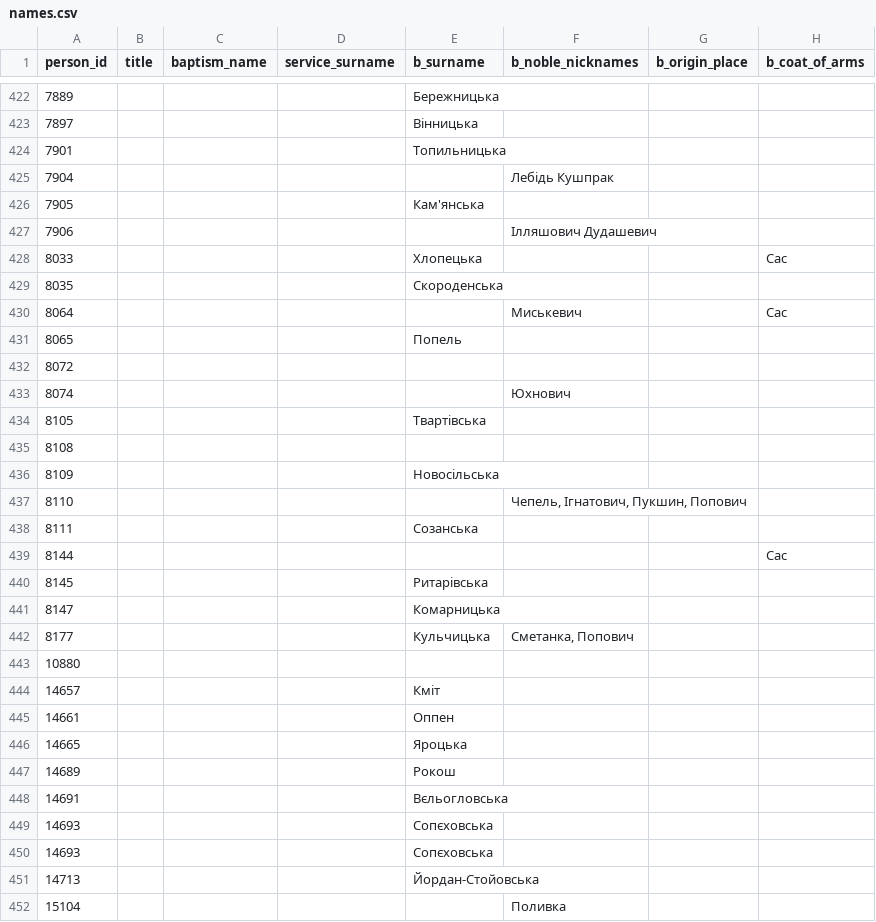
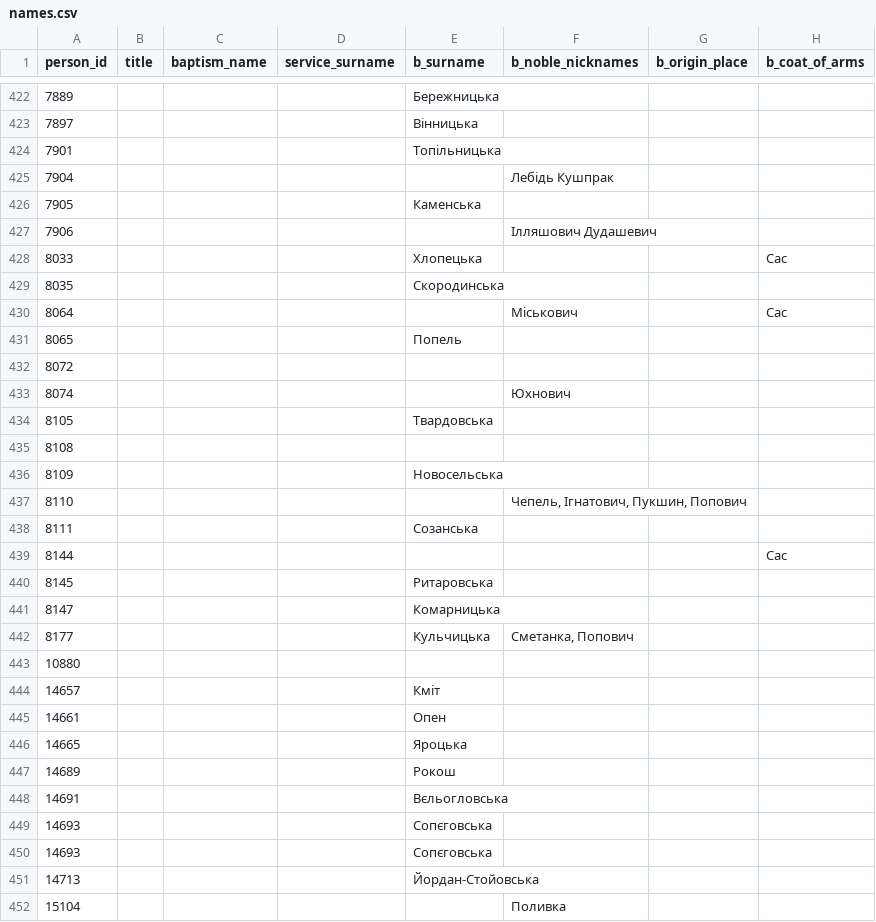
Before and after one commit to John7794/geneo, a CSV file: data/db/uk/names.csv, drawn as a sheet; only a part is shown, gaps mark what is left out; the diff covers the shown part only; the diff names each change by its address in the sheet, - before the commit and + after, or states it on an @@ line.

```diff
--- a/data/db/uk/names.csv
+++ b/data/db/uk/names.csv
-E424 (b_surname): Топильницька
+E424 (b_surname): Топільницька
-E426 (b_surname): Кам'янська
+E426 (b_surname): Каменська
-E429 (b_surname): Скороденська
+E429 (b_surname): Скородинська
-F430 (b_noble_nicknames): Миськевич
+F430 (b_noble_nicknames): Міськович
-E434 (b_surname): Твартівська
+E434 (b_surname): Твардовська
-E436 (b_surname): Новосільська
+E436 (b_surname): Новосельська
-E440 (b_surname): Ритарівська
+E440 (b_surname): Ритаровська
-E445 (b_surname): Оппен
+E445 (b_surname): Опен
-E449:E450 (b_surname): Сопєховська
+E449:E450 (b_surname): Сопєговська
```
Also changed, not shown: 103 edited cells elsewhere in this file, data/db/uk/basic.csv, data/db/uk/familyList.csv, 2 other files.
